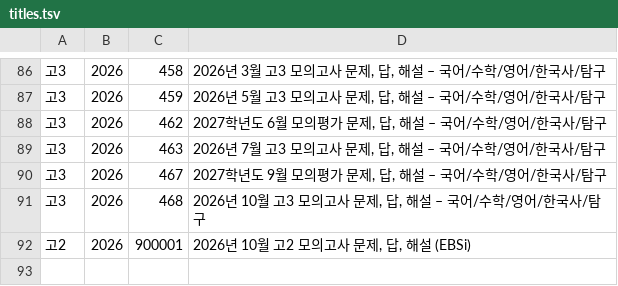
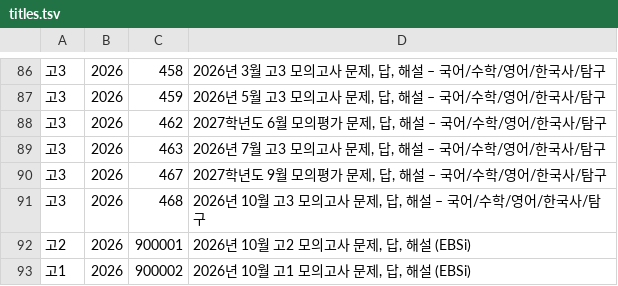
Before and after one commit to butter3662/gichul-moa, a TSV file: pipeline/horaeng/titles.tsv, drawn as a sheet; only a part is shown, gaps mark what is left out; the diff names each change by its address in the sheet, - before the commit and + after, or states it on an @@ line.

```diff
--- a/pipeline/horaeng/titles.tsv
+++ b/pipeline/horaeng/titles.tsv
+row 93: 고1 | 2026 | 900002 | 2026년 10월 고1 모의고사 문제, 답, 해설 (EBSi)
```
Also changed, not shown: 7 other files.
